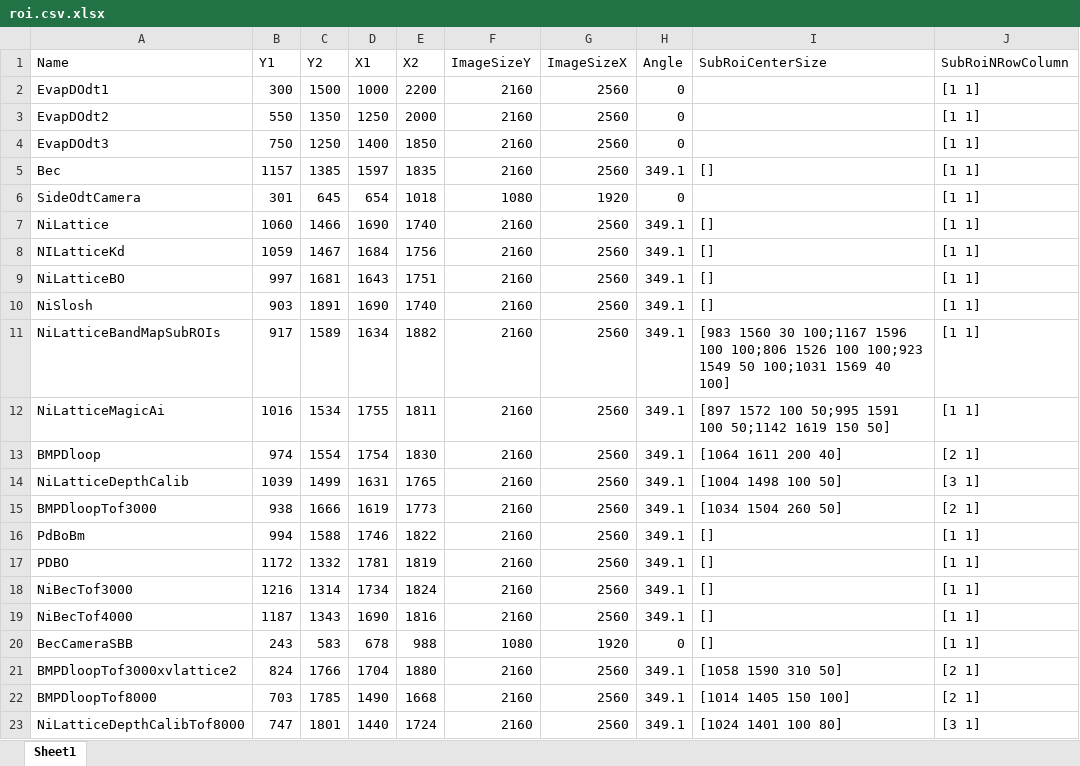
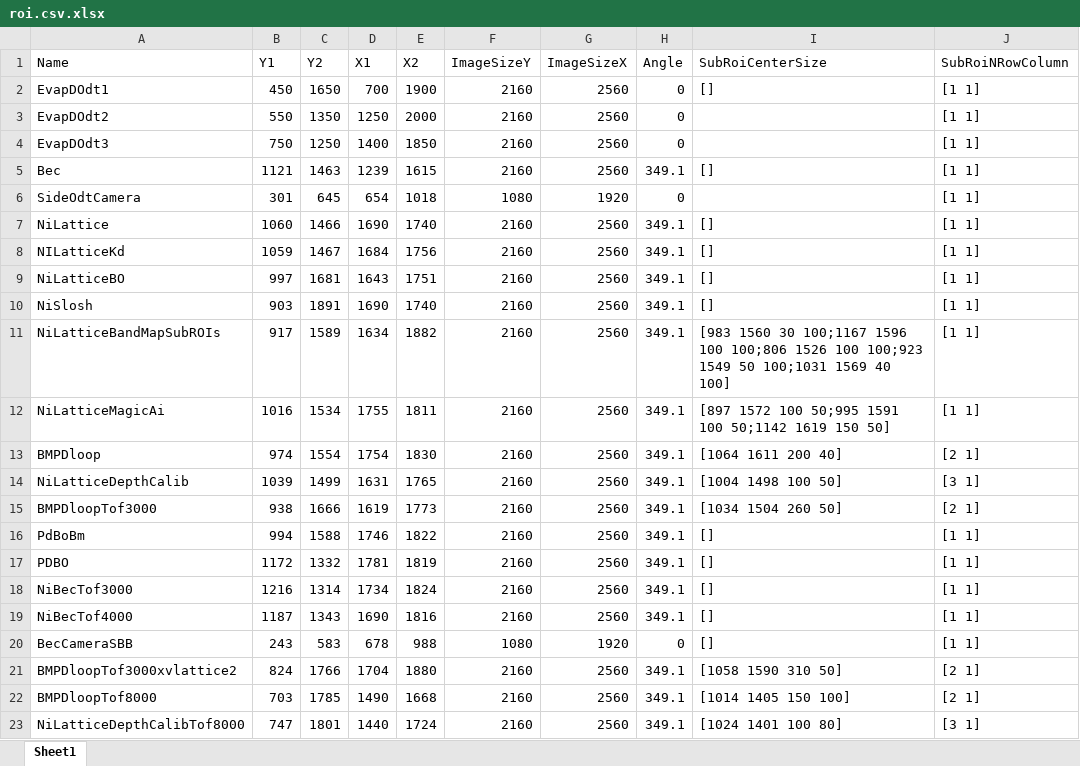
Before and after one commit to weldlabucsb/MuscleMuseum_Li, an Excel workbook: .config/acquisitionConfig/roi.csv.xlsx, sheet Sheet1, drawn as a sheet; only a part is shown; values as stored, in another font and other column widths than the file's, no borders; the diff names each change by its address in the sheet, - before the commit and + after, or states it on an @@ line.

```diff
--- a/.config/acquisitionConfig/roi.csv.xlsx (sheet Sheet1)
+++ b/.config/acquisitionConfig/roi.csv.xlsx (sheet Sheet1)
-B2 (Y1): 300
+B2 (Y1): 450
-C2 (Y2): 1500
+C2 (Y2): 1650
-D2 (X1): 1000
+D2 (X1): 700
-E2 (X2): 2200
+E2 (X2): 1900
-I2 (SubRoiCenterSize): (empty)
+I2 (SubRoiCenterSize): []
-B5 (Y1): 1157
+B5 (Y1): 1121
-C5 (Y2): 1385
+C5 (Y2): 1463
-D5 (X1): 1597
+D5 (X1): 1239
-E5 (X2): 1835
+E5 (X2): 1615
```
Also changed, not shown: .config/becExpConfig/becExpType.csv.xlsx, .config/becExpConfig/parameterUnit.csv.xlsx, 11 other files.
